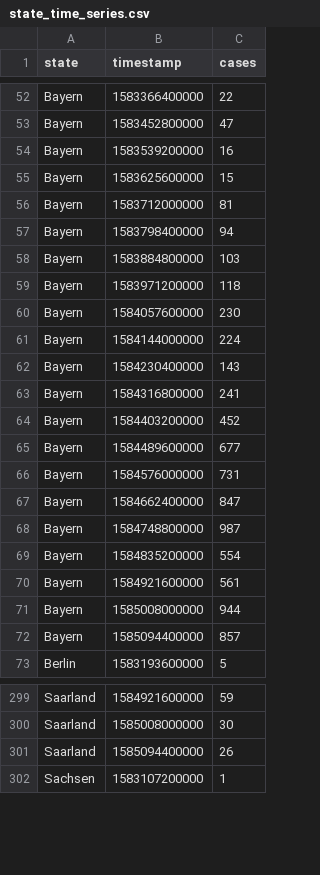
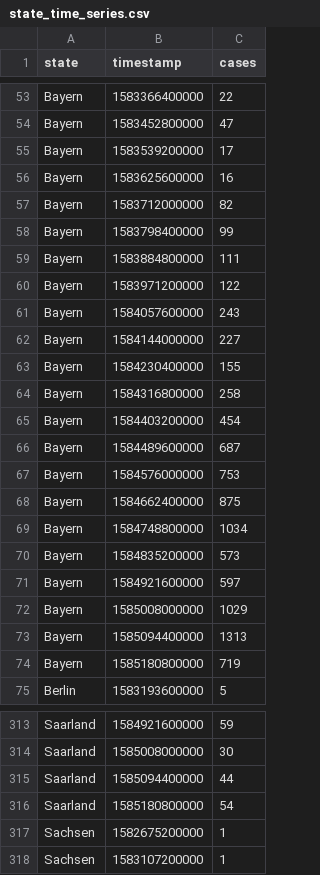
Before and after one commit to 3302-1/covid-19-ger-csv, a CSV file: state_time_series.csv, drawn as a sheet; only a part is shown, gaps mark what is left out; the diff covers the shown part only.

```diff
--- a/state_time_series.csv
+++ b/state_time_series.csv
@@ -53,21 +54,22 @@ Bayern,1583366400000,22
 Bayern,1583452800000,47
-Bayern,1583539200000,16
-Bayern,1583625600000,15
-Bayern,1583712000000,81
-Bayern,1583798400000,94
-Bayern,1583884800000,103
-Bayern,1583971200000,118
-Bayern,1584057600000,230
-Bayern,1584144000000,224
-Bayern,1584230400000,143
-Bayern,1584316800000,241
-Bayern,1584403200000,452
-Bayern,1584489600000,677
-Bayern,1584576000000,731
-Bayern,1584662400000,847
-Bayern,1584748800000,987
-Bayern,1584835200000,554
-Bayern,1584921600000,561
-Bayern,1585008000000,944
-Bayern,1585094400000,857
+Bayern,1583539200000,17
+Bayern,1583625600000,16
+Bayern,1583712000000,82
+Bayern,1583798400000,99
+Bayern,1583884800000,111
+Bayern,1583971200000,122
+Bayern,1584057600000,243
+Bayern,1584144000000,227
+Bayern,1584230400000,155
+Bayern,1584316800000,258
+Bayern,1584403200000,454
+Bayern,1584489600000,687
+Bayern,1584576000000,753
+Bayern,1584662400000,875
+Bayern,1584748800000,1034
+Bayern,1584835200000,573
+Bayern,1584921600000,597
+Bayern,1585008000000,1029
+Bayern,1585094400000,1313
+Bayern,1585180800000,719
 Berlin,1583193600000,5
@@ -300,3 +314,5 @@ Saarland,1584921600000,59
 Saarland,1585008000000,30
-Saarland,1585094400000,26
+Saarland,1585094400000,44
+Saarland,1585180800000,54
+Sachsen,1582675200000,1
 Sachsen,1583107200000,1
```
Also changed, not shown: 18 added rows, 1 removed row and 103 edited cells elsewhere in this file, city_reports.csv, 2 other files.
